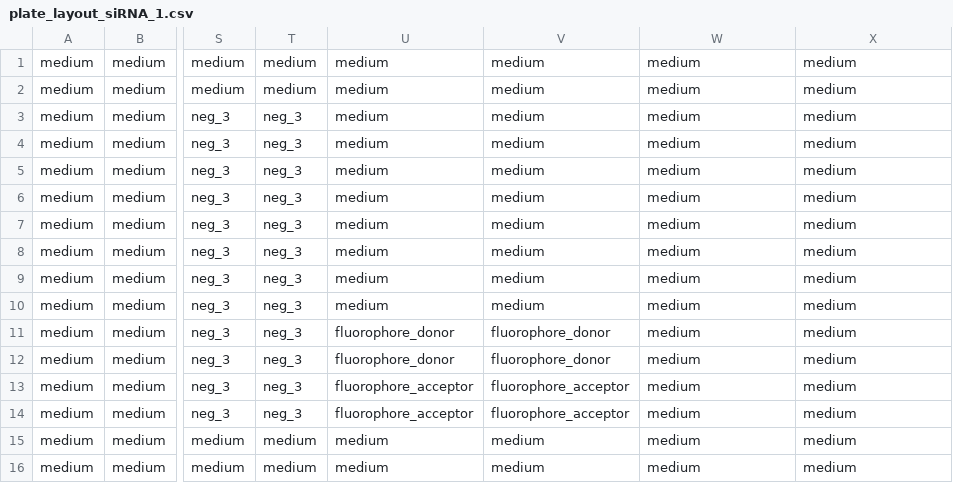
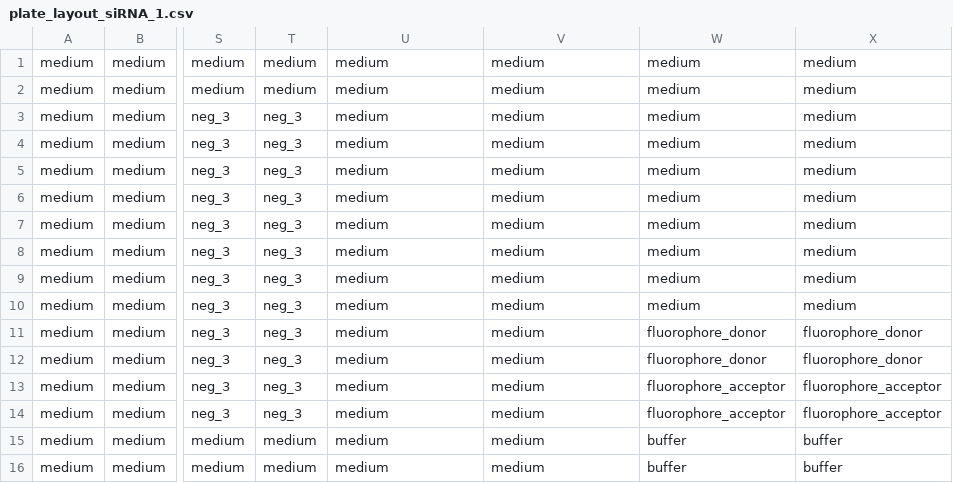
Before and after one commit to elkeschaper/hts, a CSV file: test_data/Plate_layouts/plate_layout_siRNA_1.csv, drawn as a sheet; only a part is shown, gaps mark what is left out; the diff names each change by its address in the sheet, - before the commit and + after, or states it on an @@ line.

Commit message:
qc: Update tests & include test data files

```diff
--- a/test_data/Plate_layouts/plate_layout_siRNA_1.csv
+++ b/test_data/Plate_layouts/plate_layout_siRNA_1.csv
-U11:U12: fluorophore_donor
+U11:U12: medium
-V11:V12: fluorophore_donor
+V11:V12: medium
-W11:W12: medium
+W11:W12: fluorophore_donor
-X11:X12: medium
+X11:X12: fluorophore_donor
-U13:U14: fluorophore_acceptor
+U13:U14: medium
-V13:V14: fluorophore_acceptor
+V13:V14: medium
-W13:W14: medium
+W13:W14: fluorophore_acceptor
-X13:X14: medium
+X13:X14: fluorophore_acceptor
-W15:W16: medium
+W15:W16: buffer
-X15:X16: medium
+X15:X16: buffer
```
Also changed, not shown: 2 other files.
